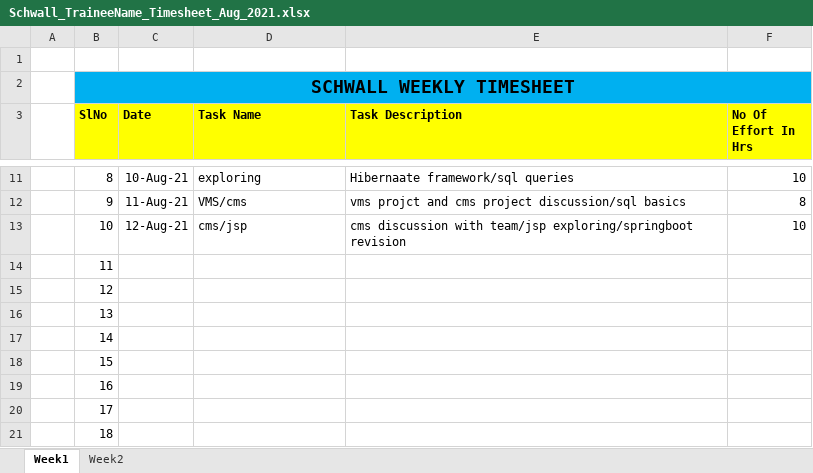
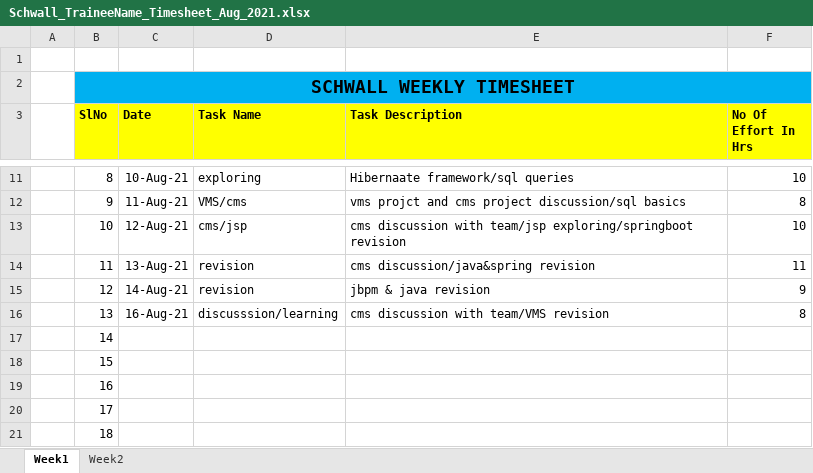
Before and after one commit to Surge-Technology/JavaTraining-Batch1, an Excel workbook: Saranya/Timesheet/Schwall_TraineeName_Timesheet_Aug_2021.xlsx, sheet Week1, drawn as a sheet; only a part is shown, gaps mark what is left out; values as stored, in another font and other column widths than the file's, no borders; the diff names each change by its address in the sheet, - before the commit and + after, or states it on an @@ line.

Commit message:
Update Schwall_TraineeName_Timesheet_Aug_2021.xlsx

```diff
--- a/Saranya/Timesheet/Schwall_TraineeName_Timesheet_Aug_2021.xlsx (sheet Week1)
+++ b/Saranya/Timesheet/Schwall_TraineeName_Timesheet_Aug_2021.xlsx (sheet Week1)
-C14 (Date): (empty)
+C14 (Date): 13-Aug-21
-D14:D15 (Task Name): (empty)
+D14:D15 (Task Name): revision
-E14 (Task Description): (empty)
+E14 (Task Description): cms discussion/java&spring revision
-F14 (No Of Effort In Hrs): (empty)
+F14 (No Of Effort In Hrs): 11
-C15 (Date): (empty)
+C15 (Date): 14-Aug-21
-E15 (Task Description): (empty)
+E15 (Task Description): jbpm & java revision
-F15 (No Of Effort In Hrs): (empty)
+F15 (No Of Effort In Hrs): 9
-C16 (Date): (empty)
+C16 (Date): 16-Aug-21
-D16 (Task Name): (empty)
+D16 (Task Name): discusssion/learning
-E16 (Task Description): (empty)
+E16 (Task Description): cms discussion with team/VMS revision
-F16 (No Of Effort In Hrs): (empty)
+F16 (No Of Effort In Hrs): 8
```
